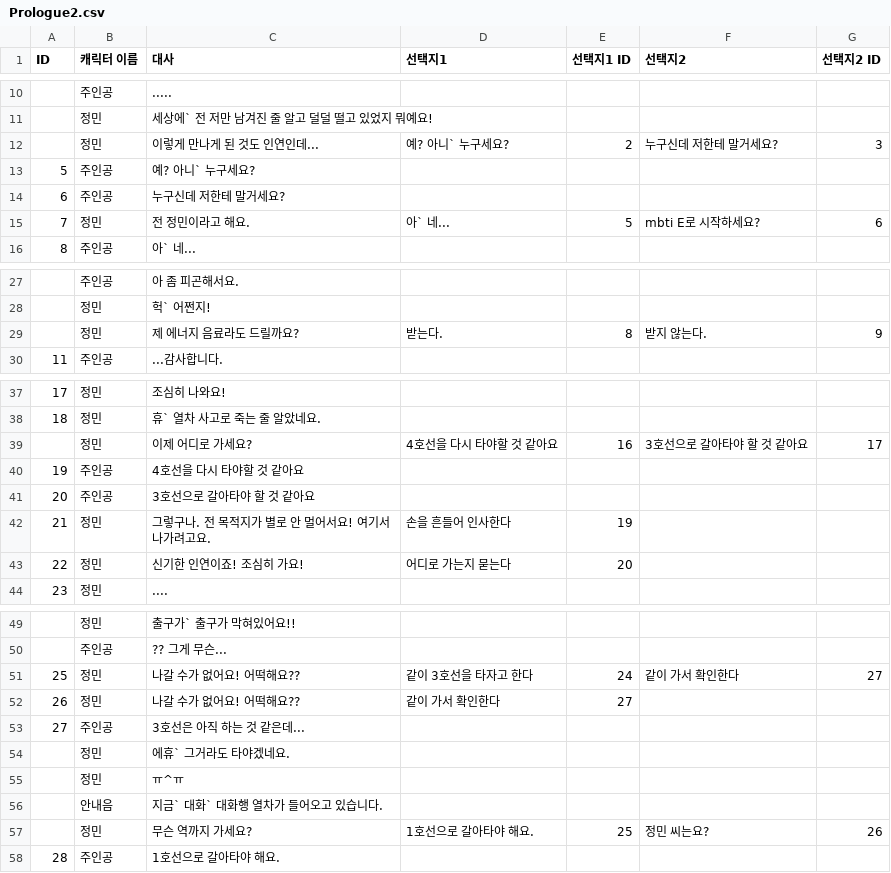
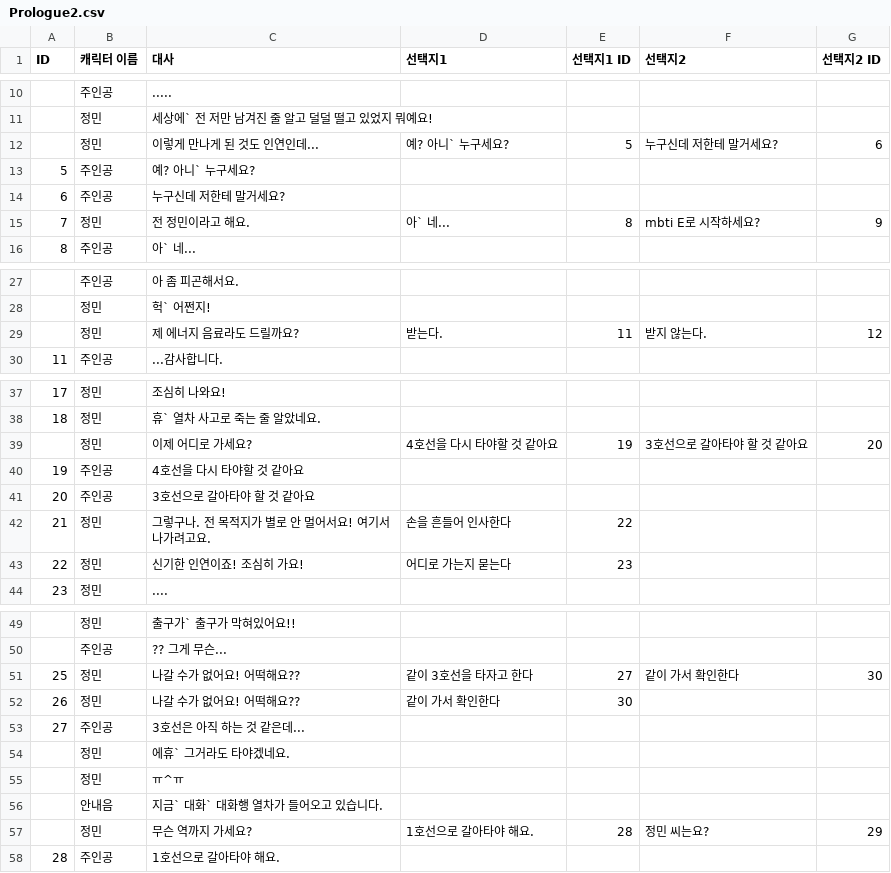
Before and after one commit to Psohyun5803/Garasani, a CSV file: Assets/Resources/Prologue2.csv, drawn as a sheet; only a part is shown, gaps mark what is left out.

```diff
--- a/Assets/Resources/Prologue2.csv
+++ b/Assets/Resources/Prologue2.csv
@@ -11,6 +11,6 @@ ID,캐릭터 이름,대사,선택지1,선택지1 ID,선택지2,선택지2 ID
 ,정민,세상에` 전 저만 남겨진 줄 알고 덜덜 떨고 있었지 뭐예요!,,,,
-,정민,이렇게 만나게 된 것도 인연인데...,예? 아니` 누구세요?,2,누구신데 저한테 말거세요?,3
+,정민,이렇게 만나게 된 것도 인연인데...,예? 아니` 누구세요?,5,누구신데 저한테 말거세요?,6
 5,주인공,예? 아니` 누구세요?,,,,
 6,주인공,누구신데 저한테 말거세요?,,,,
-7,정민,전 정민이라고 해요.,아` 네...,5,mbti E로 시작하세요?,6
+7,정민,전 정민이라고 해요.,아` 네...,8,mbti E로 시작하세요?,9
 8,주인공,아` 네...,,,,
@@ -28,3 +28,3 @@ ID,캐릭터 이름,대사,선택지1,선택지1 ID,선택지2,선택지2 ID
 ,정민,헉` 어쩐지!,,,,
-,정민,제 에너지 음료라도 드릴까요?,받는다.,8,받지 않는다.,9
+,정민,제 에너지 음료라도 드릴까요?,받는다.,11,받지 않는다.,12
 11,주인공,...감사합니다.,,,,
@@ -38,7 +38,7 @@ ID,캐릭터 이름,대사,선택지1,선택지1 ID,선택지2,선택지2 ID
 18,정민,휴` 열차 사고로 죽는 줄 알았네요.,,,,
-,정민,이제 어디로 가세요?,4호선을 다시 타야할 것 같아요,16,3호선으로 갈아타야 할 것 같아요,17
+,정민,이제 어디로 가세요?,4호선을 다시 타야할 것 같아요,19,3호선으로 갈아타야 할 것 같아요,20
 19,주인공,4호선을 다시 타야할 것 같아요,,,,
 20,주인공,3호선으로 갈아타야 할 것 같아요,,,,
-21,정민,그렇구나. 전 목적지가 별로 안 멀어서요! 여기서 나가려고요.,손을 흔들어 인사한다,19,,
-22,정민,신기한 인연이죠! 조심히 가요!,어디로 가는지 묻는다,20,,
+21,정민,그렇구나. 전 목적지가 별로 안 멀어서요! 여기서 나가려고요.,손을 흔들어 인사한다,22,,
+22,정민,신기한 인연이죠! 조심히 가요!,어디로 가는지 묻는다,23,,
 23,정민,....,,,,
@@ -50,4 +50,4 @@ ID,캐릭터 이름,대사,선택지1,선택지1 ID,선택지2,선택지2 ID
 ,주인공,?? 그게 무슨...,,,,
-25,정민,나갈 수가 없어요! 어떡해요??,같이 3호선을 타자고 한다,24,같이 가서 확인한다,27
-26,정민,나갈 수가 없어요! 어떡해요??,같이 가서 확인한다,27,,
+25,정민,나갈 수가 없어요! 어떡해요??,같이 3호선을 타자고 한다,27,같이 가서 확인한다,30
+26,정민,나갈 수가 없어요! 어떡해요??,같이 가서 확인한다,30,,
 27,주인공,3호선은 아직 하는 것 같은데... ,,,,
@@ -56,3 +56,3 @@ ID,캐릭터 이름,대사,선택지1,선택지1 ID,선택지2,선택지2 ID
 ,안내음,지금` 대화` 대화행 열차가 들어오고 있습니다.,,,,
-,정민,무슨 역까지 가세요?,1호선으로 갈아타야 해요.,25,정민 씨는요?,26
+,정민,무슨 역까지 가세요?,1호선으로 갈아타야 해요.,28,정민 씨는요?,29
 28,주인공,1호선으로 갈아타야 해요.,,,,
```
Also changed, not shown: 8 other files.
